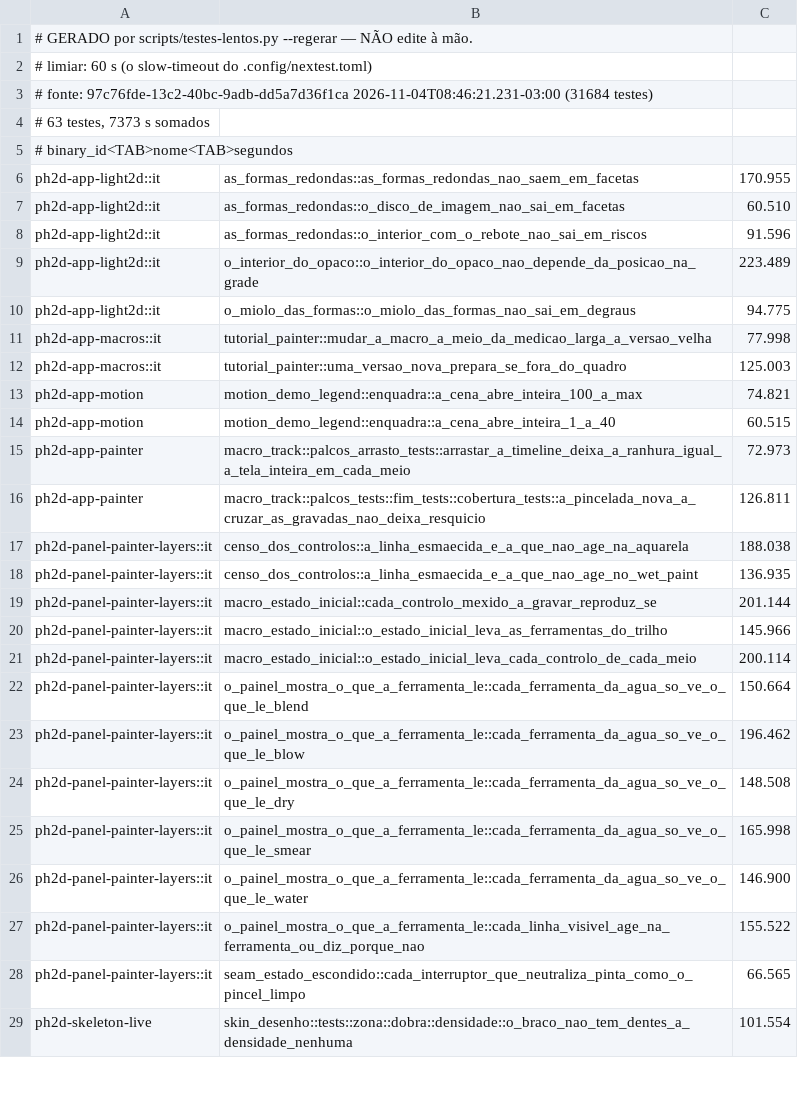
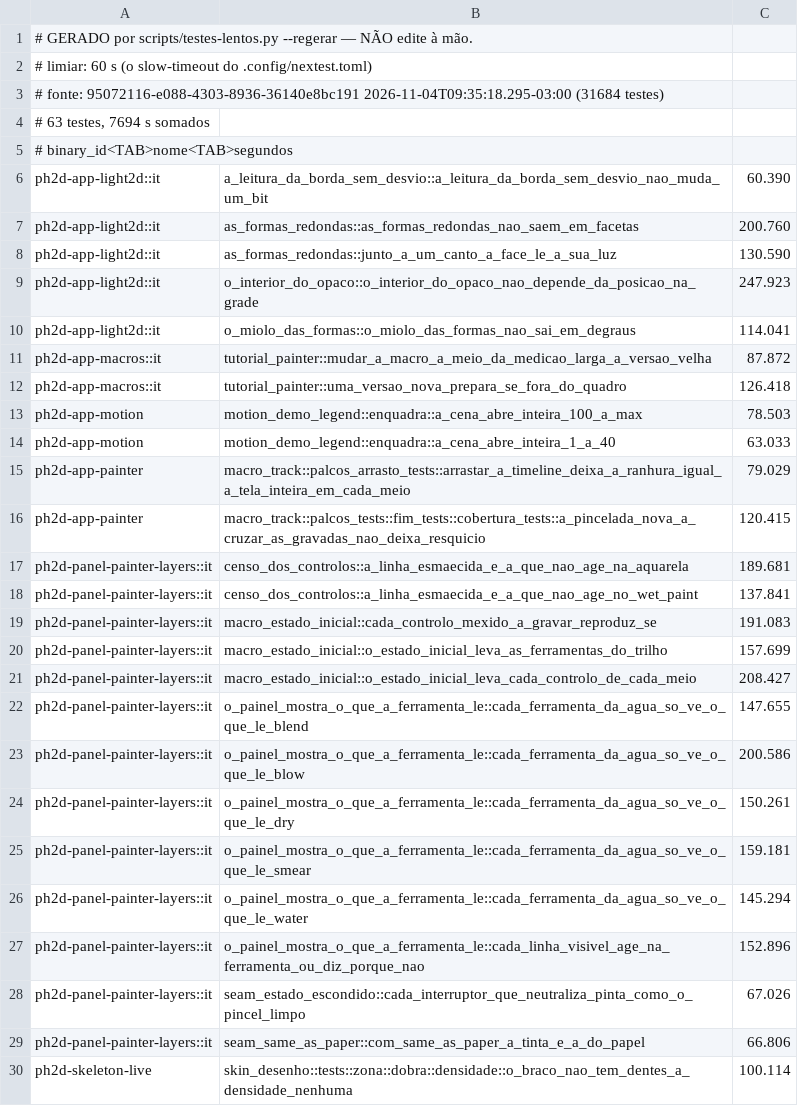
Before and after one commit to dibrioli/PH2D, a TSV file: .config/testes-lentos.tsv, drawn as a sheet; only a part is shown; the diff covers the shown part only.

```diff
--- a/.config/testes-lentos.tsv
+++ b/.config/testes-lentos.tsv
@@ -2,28 +2,29 @@
 # limiar: 60 s (o slow-timeout do .config/nextest.toml)
-# fonte: 97c76fde-13c2-40bc-9adb-dd5a7d36f1ca 2026-11-04T08:46:21.231-03:00 (31684 testes)
-# 63 testes, 7373 s somados
+# fonte: 95072116-e088-4303-8936-36140e8bc191 2026-11-04T09:35:18.295-03:00 (31684 testes)
+# 63 testes, 7694 s somados
 # binary_id<TAB>nome<TAB>segundos
-ph2d-app-light2d::it	as_formas_redondas::as_formas_redondas_nao_saem_em_facetas	170.955
-ph2d-app-light2d::it	as_formas_redondas::o_disco_de_imagem_nao_sai_em_facetas	60.510
-ph2d-app-light2d::it	as_formas_redondas::o_interior_com_o_rebote_nao_sai_em_riscos	91.596
-ph2d-app-light2d::it	o_interior_do_opaco::o_interior_do_opaco_nao_depende_da_posicao_na_grade	223.489
-ph2d-app-light2d::it	o_miolo_das_formas::o_miolo_das_formas_nao_sai_em_degraus	94.775
-ph2d-app-macros::it	tutorial_painter::mudar_a_macro_a_meio_da_medicao_larga_a_versao_velha	77.998
-ph2d-app-macros::it	tutorial_painter::uma_versao_nova_prepara_se_fora_do_quadro	125.003
-ph2d-app-motion	motion_demo_legend::enquadra::a_cena_abre_inteira_100_a_max	74.821
-ph2d-app-motion	motion_demo_legend::enquadra::a_cena_abre_inteira_1_a_40	60.515
-ph2d-app-painter	macro_track::palcos_arrasto_tests::arrastar_a_timeline_deixa_a_ranhura_igual_a_tela_inteira_em_cada_meio	72.973
-ph2d-app-painter	macro_track::palcos_tests::fim_tests::cobertura_tests::a_pincelada_nova_a_cruzar_as_gravadas_nao_deixa_resquicio	126.811
-ph2d-panel-painter-layers::it	censo_dos_controlos::a_linha_esmaecida_e_a_que_nao_age_na_aquarela	188.038
-ph2d-panel-painter-layers::it	censo_dos_controlos::a_linha_esmaecida_e_a_que_nao_age_no_wet_paint	136.935
-ph2d-panel-painter-layers::it	macro_estado_inicial::cada_controlo_mexido_a_gravar_reproduz_se	201.144
-ph2d-panel-painter-layers::it	macro_estado_inicial::o_estado_inicial_leva_as_ferramentas_do_trilho	145.966
-ph2d-panel-painter-layers::it	macro_estado_inicial::o_estado_inicial_leva_cada_controlo_de_cada_meio	200.114
-ph2d-panel-painter-layers::it	o_painel_mostra_o_que_a_ferramenta_le::cada_ferramenta_da_agua_so_ve_o_que_le_blend	150.664
-ph2d-panel-painter-layers::it	o_painel_mostra_o_que_a_ferramenta_le::cada_ferramenta_da_agua_so_ve_o_que_le_blow	196.462
-ph2d-panel-painter-layers::it	o_painel_mostra_o_que_a_ferramenta_le::cada_ferramenta_da_agua_so_ve_o_que_le_dry	148.508
-ph2d-panel-painter-layers::it	o_painel_mostra_o_que_a_ferramenta_le::cada_ferramenta_da_agua_so_ve_o_que_le_smear	165.998
-ph2d-panel-painter-layers::it	o_painel_mostra_o_que_a_ferramenta_le::cada_ferramenta_da_agua_so_ve_o_que_le_water	146.900
-ph2d-panel-painter-layers::it	o_painel_mostra_o_que_a_ferramenta_le::cada_linha_visivel_age_na_ferramenta_ou_diz_porque_nao	155.522
-ph2d-panel-painter-layers::it	seam_estado_escondido::cada_interruptor_que_neutraliza_pinta_como_o_pincel_limpo	66.565
-ph2d-skeleton-live	skin_desenho::tests::zona::dobra::densidade::o_braco_nao_tem_dentes_a_densidade_nenhuma	101.554
+ph2d-app-light2d::it	a_leitura_da_borda_sem_desvio::a_leitura_da_borda_sem_desvio_nao_muda_um_bit	60.390
+ph2d-app-light2d::it	as_formas_redondas::as_formas_redondas_nao_saem_em_facetas	200.760
+ph2d-app-light2d::it	as_formas_redondas::junto_a_um_canto_a_face_le_a_sua_luz	130.590
+ph2d-app-light2d::it	o_interior_do_opaco::o_interior_do_opaco_nao_depende_da_posicao_na_grade	247.923
+ph2d-app-light2d::it	o_miolo_das_formas::o_miolo_das_formas_nao_sai_em_degraus	114.041
+ph2d-app-macros::it	tutorial_painter::mudar_a_macro_a_meio_da_medicao_larga_a_versao_velha	87.872
+ph2d-app-macros::it	tutorial_painter::uma_versao_nova_prepara_se_fora_do_quadro	126.418
+ph2d-app-motion	motion_demo_legend::enquadra::a_cena_abre_inteira_100_a_max	78.503
+ph2d-app-motion	motion_demo_legend::enquadra::a_cena_abre_inteira_1_a_40	63.033
+ph2d-app-painter	macro_track::palcos_arrasto_tests::arrastar_a_timeline_deixa_a_ranhura_igual_a_tela_inteira_em_cada_meio	79.029
+ph2d-app-painter	macro_track::palcos_tests::fim_tests::cobertura_tests::a_pincelada_nova_a_cruzar_as_gravadas_nao_deixa_resquicio	120.415
+ph2d-panel-painter-layers::it	censo_dos_controlos::a_linha_esmaecida_e_a_que_nao_age_na_aquarela	189.681
+ph2d-panel-painter-layers::it	censo_dos_controlos::a_linha_esmaecida_e_a_que_nao_age_no_wet_paint	137.841
+ph2d-panel-painter-layers::it	macro_estado_inicial::cada_controlo_mexido_a_gravar_reproduz_se	191.083
+ph2d-panel-painter-layers::it	macro_estado_inicial::o_estado_inicial_leva_as_ferramentas_do_trilho	157.699
+ph2d-panel-painter-layers::it	macro_estado_inicial::o_estado_inicial_leva_cada_controlo_de_cada_meio	208.427
+ph2d-panel-painter-layers::it	o_painel_mostra_o_que_a_ferramenta_le::cada_ferramenta_da_agua_so_ve_o_que_le_blend	147.655
+ph2d-panel-painter-layers::it	o_painel_mostra_o_que_a_ferramenta_le::cada_ferramenta_da_agua_so_ve_o_que_le_blow	200.586
+ph2d-panel-painter-layers::it	o_painel_mostra_o_que_a_ferramenta_le::cada_ferramenta_da_agua_so_ve_o_que_le_dry	150.261
+ph2d-panel-painter-layers::it	o_painel_mostra_o_que_a_ferramenta_le::cada_ferramenta_da_agua_so_ve_o_que_le_smear	159.181
+ph2d-panel-painter-layers::it	o_painel_mostra_o_que_a_ferramenta_le::cada_ferramenta_da_agua_so_ve_o_que_le_water	145.294
+ph2d-panel-painter-layers::it	o_painel_mostra_o_que_a_ferramenta_le::cada_linha_visivel_age_na_ferramenta_ou_diz_porque_nao	152.896
+ph2d-panel-painter-layers::it	seam_estado_escondido::cada_interruptor_que_neutraliza_pinta_como_o_pincel_limpo	67.026
+ph2d-panel-painter-layers::it	seam_same_as_paper::com_same_as_paper_a_tinta_e_a_do_papel	66.806
+ph2d-skeleton-live	skin_desenho::tests::zona::dobra::densidade::o_braco_nao_tem_dentes_a_densidade_nenhuma	100.114
```
Also changed, not shown: 1 removed row and 38 edited cells elsewhere in this file, 1 other file.
